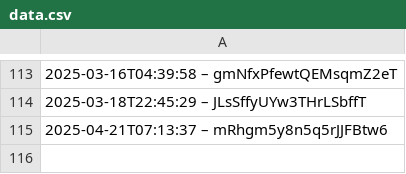
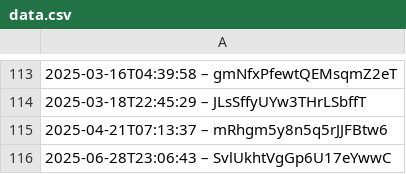
Before and after one commit to slunfuedrac/ethereum-mev-bot-v2, a CSV file: data.csv, drawn as a sheet; only a part is shown, gaps mark what is left out.

Commit message:
Enhance logging in data.csv

```diff
--- a/data.csv
+++ b/data.csv
@@ -115 +115,2 @@
 2025-04-21T07:13:37 – mRhgm5y8n5q5rJJFBtw6
+2025-06-28T23:06:43 – SvlUkhtVgGp6U17eYwwC
```
